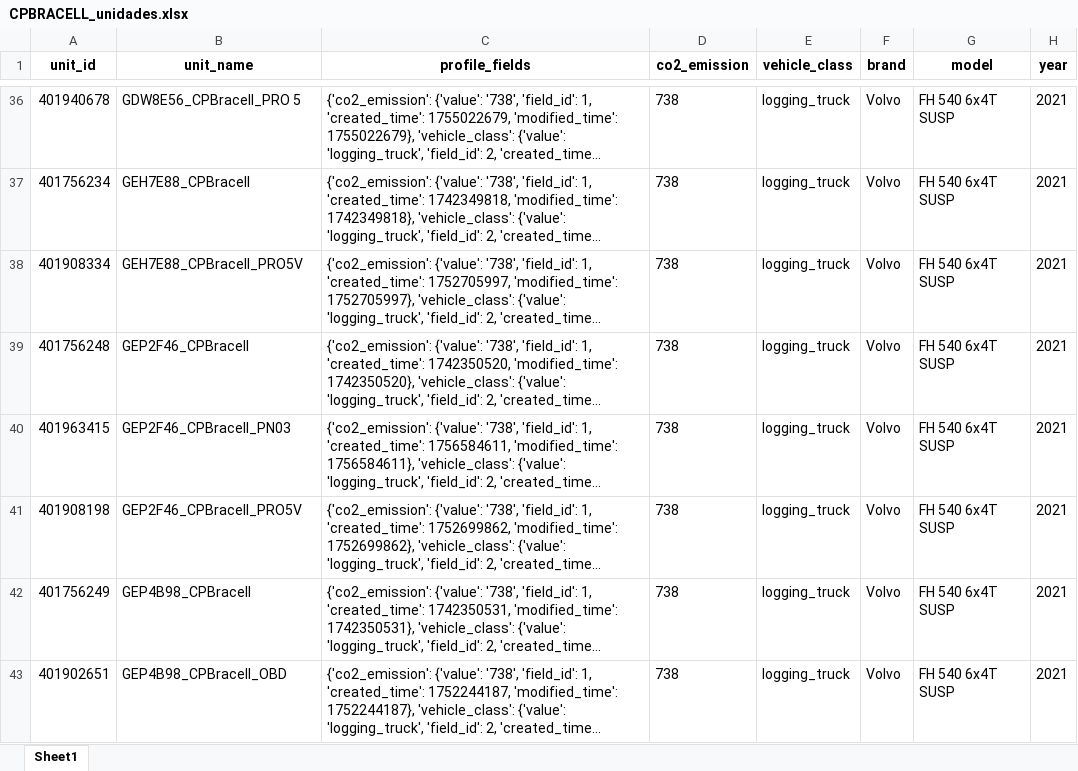
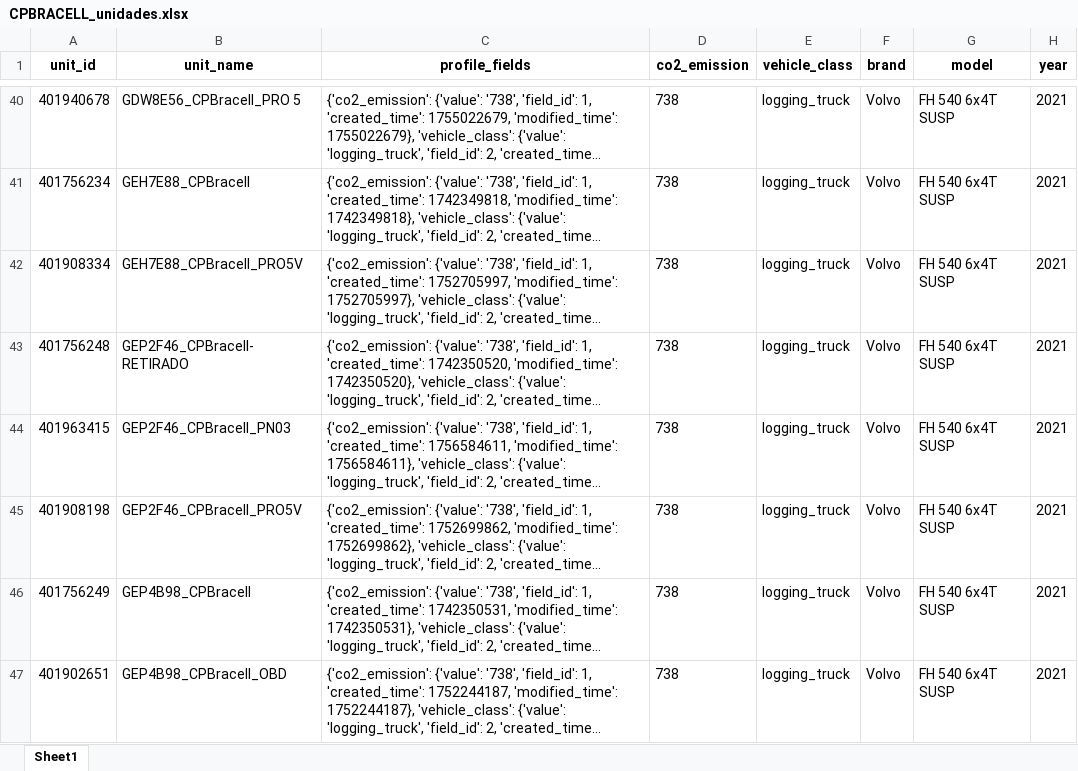
Before and after one commit to PausMaus/TERRA_DADOS_SITE---Copia, an Excel workbook: umbrella360/deposito/CPBRACELL_unidades.xlsx, sheet Sheet1, drawn as a sheet; only a part is shown, gaps mark what is left out; long unchanged cells end in …; values as stored, in another font and other column widths than the file's, no borders; addresses are those after the commit; the diff covers the shown part only; the diff names each change by its address in the sheet, - before the commit and + after, or states it on an @@ line.

```diff
--- a/umbrella360/deposito/CPBRACELL_unidades.xlsx (sheet Sheet1)
+++ b/umbrella360/deposito/CPBRACELL_unidades.xlsx (sheet Sheet1)
-B43 (unit_name): GEP2F46_CPBracell
+B43 (unit_name): GEP2F46_CPBracell- RETIRADO
```
Also changed, not shown: 21 added rows and 7 edited cells elsewhere in this sheet, umbrella360/deposito/PLACIDO_unidades.xlsx, umbrella360/deposito/São Francisco Resgate_unidades.xlsx, 48 other files.
